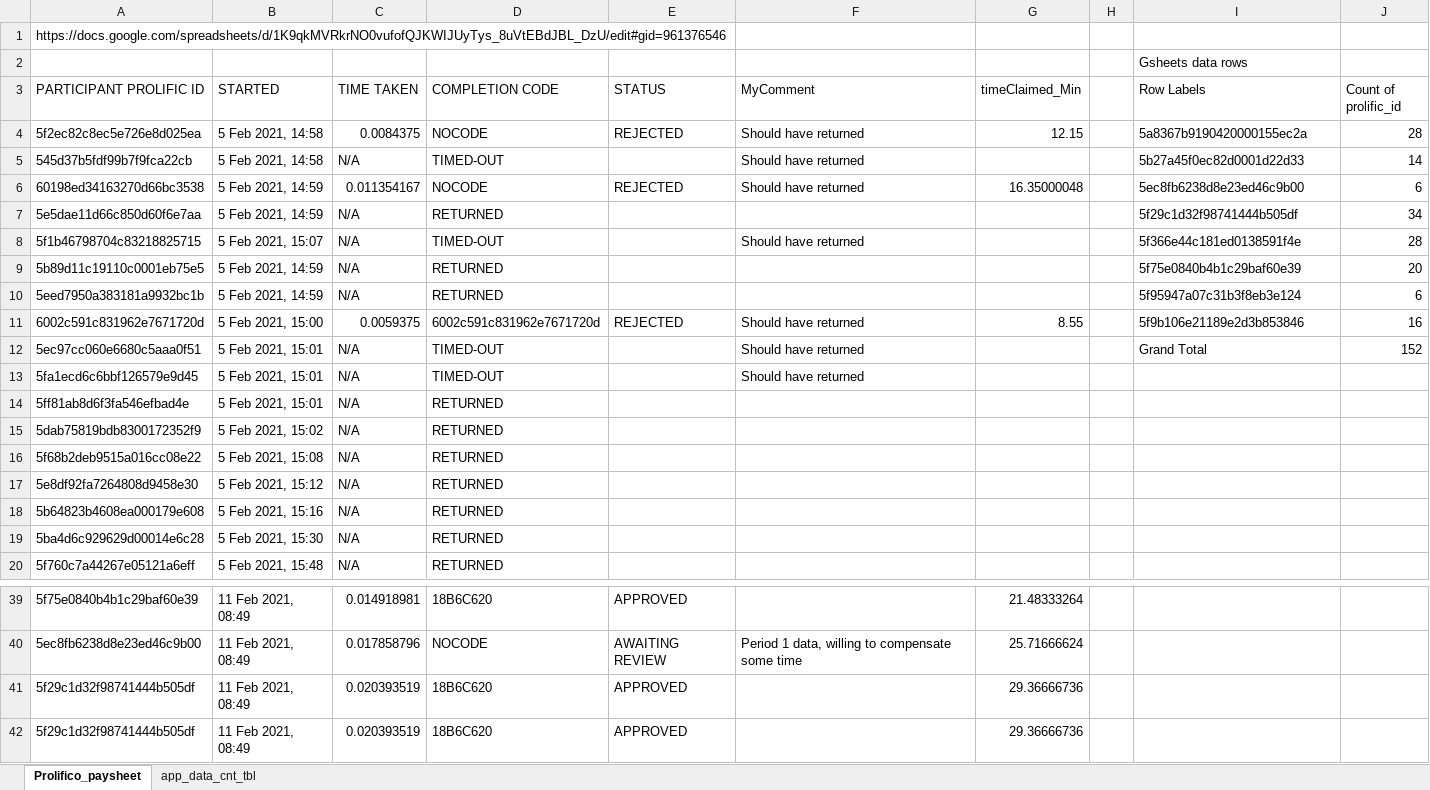
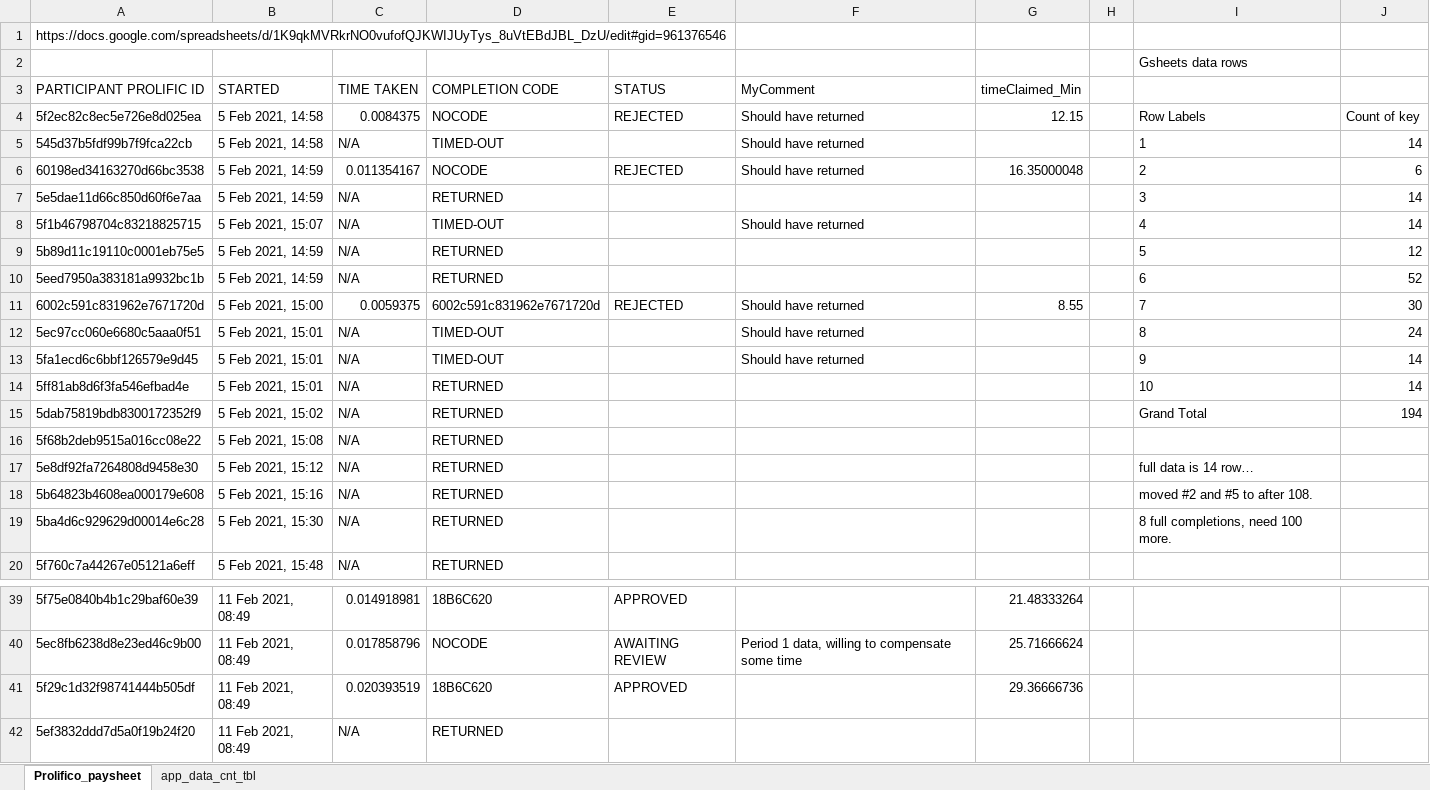
Before and after one commit to nspyrison/spinifex_study, an Excel workbook: apps_supplementary/prolifico_pay.xlsx, sheet Prolifico_paysheet, drawn as a sheet; only a part is shown, gaps mark what is left out; the shorter side is filled out with more unchanged rows; values as stored, in another font and other column widths than the file's, no borders; table styles not drawn; the diff names each change by its address in the sheet, - before the commit and + after, or states it on an @@ line.

Commit message:
Prolific_co pay taken care of, moved partial completes past 108, pushed to new pay code, app settings stayed.

```diff
--- a/apps_supplementary/prolifico_pay.xlsx (sheet Prolifico_paysheet)
+++ b/apps_supplementary/prolifico_pay.xlsx (sheet Prolifico_paysheet)
-I3: Row Labels
+I3: (empty)
-J3: Count of prolific_id
+J3: (empty)
-I4: 5a8367b9190420000155ec2a
+I4: Row Labels
-J4: 28
+J4: Count of key
-I5: 5b27a45f0ec82d0001d22d33
+I5: 1
-I6: 5ec8fb6238d8e23ed46c9b00
+I6: 2
-I7: 5f29c1d32f98741444b505df
+I7: 3
-J7: 34
+J7: 14
-I8: 5f366e44c181ed0138591f4e
+I8: 4
-J8: 28
+J8: 14
-I9: 5f75e0840b4b1c29baf60e39
+I9: 5
-J9: 20
+J9: 12
-I10: 5f95947a07c31b3f8eb3e124
+I10: 6
-J10: 6
+J10: 52
-I11: 5f9b106e21189e2d3b853846
+I11: 7
-J11: 16
+J11: 30
-I12: Grand Total
+I12: 8
-J12: 152
+J12: 24
-I13: (empty)
+I13: 9
-J13:J14: (empty)
+J13:J14: 14
-I14: (empty)
+I14: 10
-I15: (empty)
+I15: Grand Total
-J15: (empty)
+J15: 194
-I17: (empty)
+I17: full data is 14 row…
-I18: (empty)
+I18: moved #2 and #5 to after 108.
-I19: (empty)
+I19: 8 full completions, need 100 more.
-row 41: 5f29c1d32f98741444b505df | 11 Feb 2021, 08:49 | 0.020393519 | 18B6C620 | APPROVED |  | 29.36666736
```
Also changed, not shown: sheet app_data_cnt_tbl, 3 other files.
